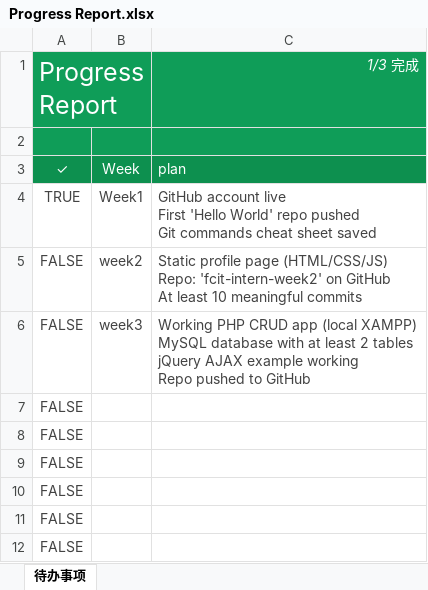
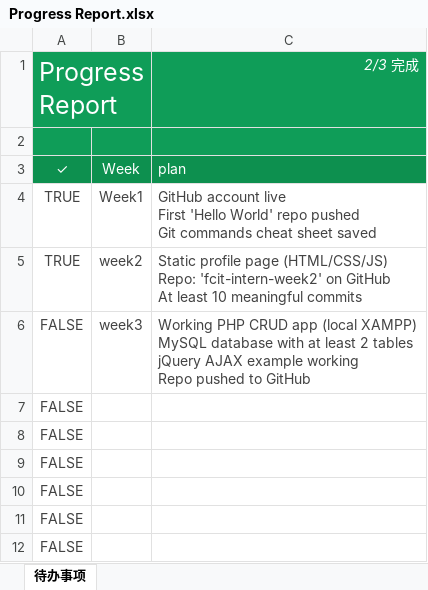
Before and after one commit to zimintee36/intern, an Excel workbook: Progress Report.xlsx, sheet 待办事项, drawn as a sheet; only a part is shown; values as stored, in another font and other column widths than the file's, no borders; charts and pictures and conditional formats not drawn; the diff names each change by its address in the sheet, - before the commit and + after, or states it on an @@ line.

Commit message:
Report

```diff
--- a/Progress Report.xlsx (sheet 待办事项)
+++ b/Progress Report.xlsx (sheet 待办事项)
-C1: 1/3 完成
+C1: 2/3 完成
-A5: FALSE
+A5: TRUE
```
